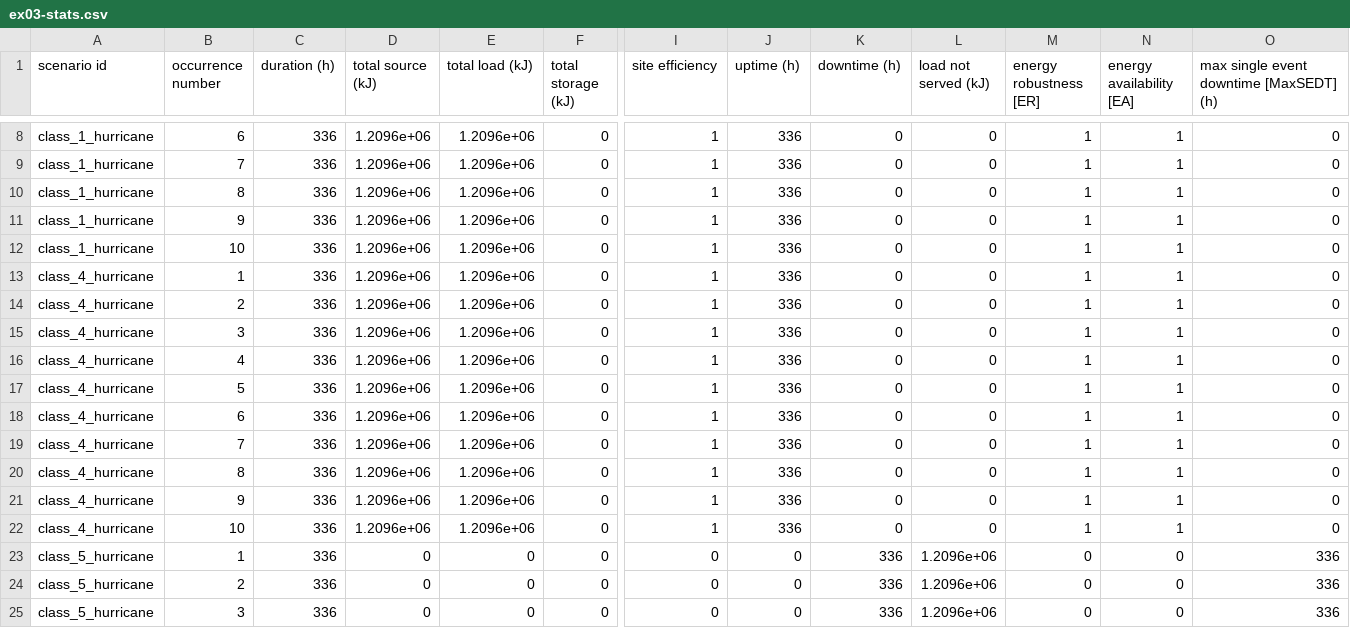
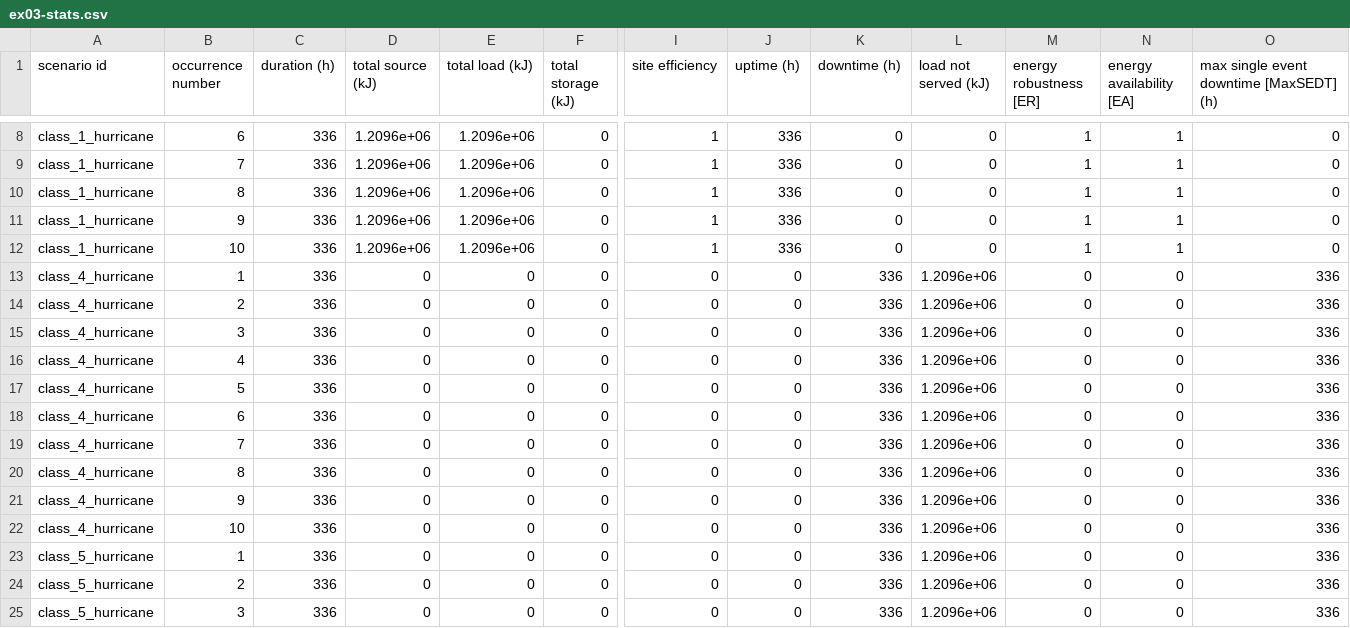
Before and after one commit to bigladder/erin, a CSV file: docs/erin_next_examples/ex03-stats.csv, drawn as a sheet; only a part is shown, gaps mark what is left out; the diff names each change by its address in the sheet, - before the commit and + after, or states it on an @@ line.

```diff
--- a/docs/erin_next_examples/ex03-stats.csv
+++ b/docs/erin_next_examples/ex03-stats.csv
-D13:D22 (total source (kJ)): 1.2096e+06
+D13:D22 (total source (kJ)): 0
-E13:E22 (total load (kJ)): 1.2096e+06
+E13:E22 (total load (kJ)): 0
-I13:I22 (site efficiency): 1
+I13:I22 (site efficiency): 0
-J13:J22 (uptime (h)): 336
+J13:J22 (uptime (h)): 0
-K13:K22 (downtime (h)): 0
+K13:K22 (downtime (h)): 336
-L13:L22 (load not served (kJ)): 0
+L13:L22 (load not served (kJ)): 1.2096e+06
-M13:M22 (energy robustness [ER]): 1
+M13:M22 (energy robustness [ER]): 0
-N13:N22 (energy availability [EA]): 1
+N13:N22 (energy availability [EA]): 0
-O13:O22: 0
+O13:O22: 336
```
Also changed, not shown: docs/erin_next_examples/ex03-out.csv, docs/erin_next_examples/ex04-out.csv, 11 other files.
